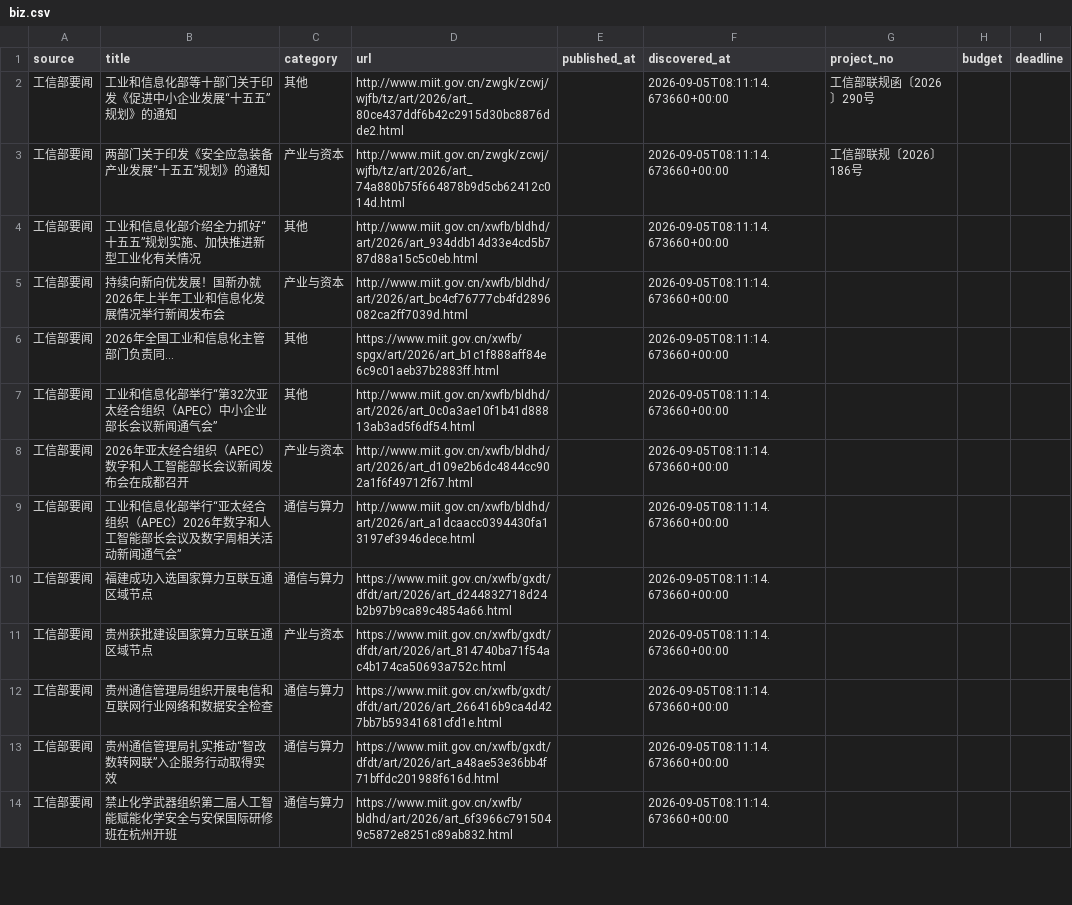
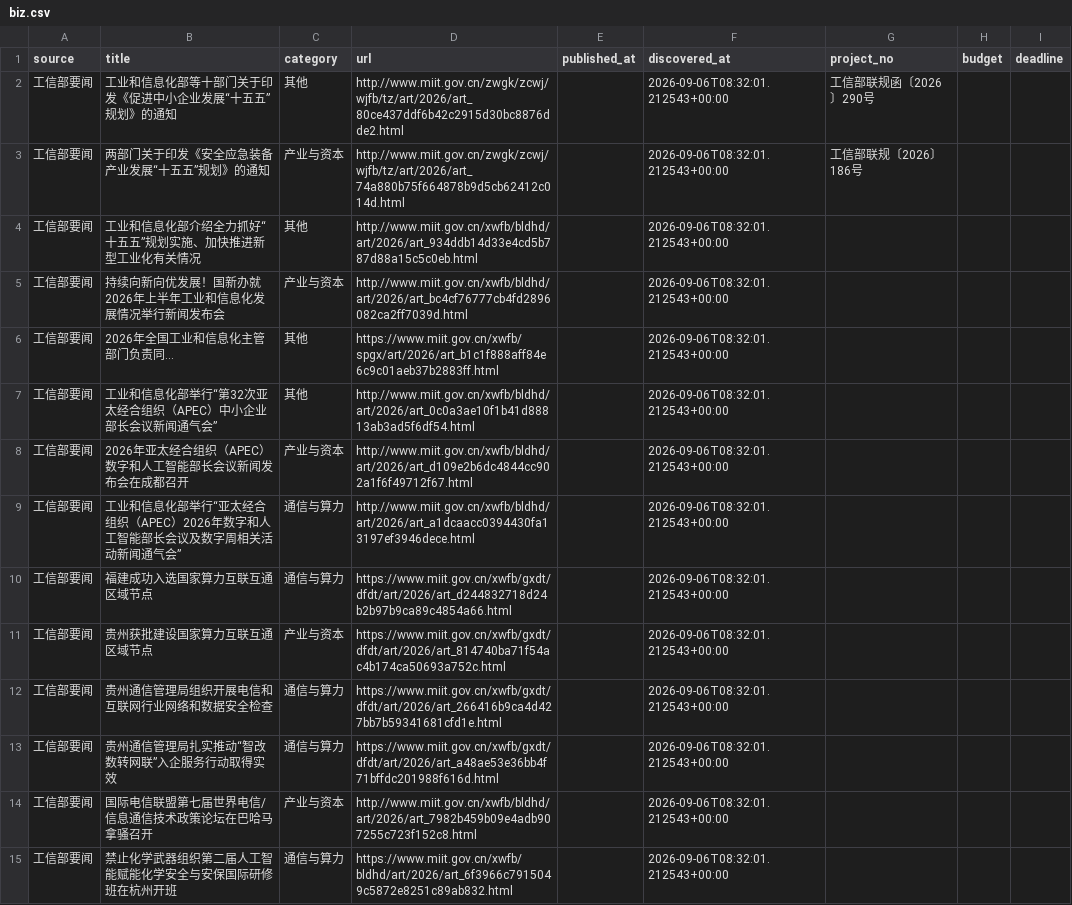
Before and after one commit to sun-zihang/opto-hot, a CSV file: data/biz.csv, drawn as a sheet; only a part is shown; the diff covers the shown part only.

```diff
--- a/data/biz.csv
+++ b/data/biz.csv
@@ -1,14 +1,15 @@
 source,title,category,url,published_at,discovered_at,project_no,budget,deadline
-工信部要闻,工业和信息化部等十部门关于印发《促进中小企业发展“十五五”规划》的通知,其他,http://www.miit.gov.cn/zwgk/zcwj/wjfb/tz/art/2026/art_80ce437ddf6b42c2915d30bc8876dde2.html,,2026-09-05T08:11:14.673660+00:00,工信部联规函〔2026〕290号,,
-工信部要闻,两部门关于印发《安全应急装备产业发展“十五五”规划》的通知,产业与资本,http://www.miit.gov.cn/zwgk/zcwj/wjfb/tz/art/2026/art_74a880b75f664878b9d5cb62412c014d.html,,2026-09-05T08:11:14.673660+00:00,工信部联规〔2026〕186号,,
-工信部要闻,工业和信息化部介绍全力抓好“十五五”规划实施、加快推进新型工业化有关情况,其他,http://www.miit.gov.cn/xwfb/bldhd/art/2026/art_934ddb14d33e4cd5b787d88a15c5c0eb.html,,2026-09-05T08:11:14.673660+00:00,,,
-工信部要闻,持续向新向优发展！国新办就2026年上半年工业和信息化发展情况举行新闻发布会,产业与资本,http://www.miit.gov.cn/xwfb/bldhd/art/2026/art_bc4cf76777cb4fd2896082ca2ff7039d.html,,2026-09-05T08:11:14.673660+00:00,,,
-工信部要闻,2026年全国工业和信息化主管部门负责同...,其他,https://www.miit.gov.cn/xwfb/spgx/art/2026/art_b1c1f888aff84e6c9c01aeb37b2883ff.html,,2026-09-05T08:11:14.673660+00:00,,,
-工信部要闻,工业和信息化部举行“第32次亚太经合组织（APEC）中小企业部长会议新闻通气会”,其他,http://www.miit.gov.cn/xwfb/bldhd/art/2026/art_0c0a3ae10f1b41d88813ab3ad5f6df54.html,,2026-09-05T08:11:14.673660+00:00,,,
-工信部要闻,2026年亚太经合组织（APEC）数字和人工智能部长会议新闻发布会在成都召开,产业与资本,http://www.miit.gov.cn/xwfb/bldhd/art/2026/art_d109e2b6dc4844cc902a1f6f49712f67.html,,2026-09-05T08:11:14.673660+00:00,,,
-工信部要闻,工业和信息化部举行“亚太经合组织（APEC）2026年数字和人工智能部长会议及数字周相关活动新闻通气会”,通信与算力,http://www.miit.gov.cn/xwfb/bldhd/art/2026/art_a1dcaacc0394430fa13197ef3946dece.html,,2026-09-05T08:11:14.673660+00:00,,,
-工信部要闻,福建成功入选国家算力互联互通区域节点,通信与算力,https://www.miit.gov.cn/xwfb/gxdt/dfdt/art/2026/art_d244832718d24b2b97b9ca89c4854a66.html,,2026-09-05T08:11:14.673660+00:00,,,
-工信部要闻,贵州获批建设国家算力互联互通区域节点,产业与资本,https://www.miit.gov.cn/xwfb/gxdt/dfdt/art/2026/art_814740ba71f54ac4b174ca50693a752c.html,,2026-09-05T08:11:14.673660+00:00,,,
-工信部要闻,贵州通信管理局组织开展电信和互联网行业网络和数据安全检查,通信与算力,https://www.miit.gov.cn/xwfb/gxdt/dfdt/art/2026/art_266416b9ca4d427bb7b59341681cfd1e.html,,2026-09-05T08:11:14.673660+00:00,,,
-工信部要闻,贵州通信管理局扎实推动“智改数转网联”入企服务行动取得实效,通信与算力,https://www.miit.gov.cn/xwfb/gxdt/dfdt/art/2026/art_a48ae53e36bb4f71bffdc201988f616d.html,,2026-09-05T08:11:14.673660+00:00,,,
-工信部要闻,禁止化学武器组织第二届人工智能赋能化学安全与安保国际研修班在杭州开班,通信与算力,https://www.miit.gov.cn/xwfb/bldhd/art/2026/art_6f3966c7915049c5872e8251c89ab832.html,,2026-09-05T08:11:14.673660+00:00,,,
+工信部要闻,工业和信息化部等十部门关于印发《促进中小企业发展“十五五”规划》的通知,其他,http://www.miit.gov.cn/zwgk/zcwj/wjfb/tz/art/2026/art_80ce437ddf6b42c2915d30bc8876dde2.html,,2026-09-06T08:32:01.212543+00:00,工信部联规函〔2026〕290号,,
+工信部要闻,两部门关于印发《安全应急装备产业发展“十五五”规划》的通知,产业与资本,http://www.miit.gov.cn/zwgk/zcwj/wjfb/tz/art/2026/art_74a880b75f664878b9d5cb62412c014d.html,,2026-09-06T08:32:01.212543+00:00,工信部联规〔2026〕186号,,
+工信部要闻,工业和信息化部介绍全力抓好“十五五”规划实施、加快推进新型工业化有关情况,其他,http://www.miit.gov.cn/xwfb/bldhd/art/2026/art_934ddb14d33e4cd5b787d88a15c5c0eb.html,,2026-09-06T08:32:01.212543+00:00,,,
+工信部要闻,持续向新向优发展！国新办就2026年上半年工业和信息化发展情况举行新闻发布会,产业与资本,http://www.miit.gov.cn/xwfb/bldhd/art/2026/art_bc4cf76777cb4fd2896082ca2ff7039d.html,,2026-09-06T08:32:01.212543+00:00,,,
+工信部要闻,2026年全国工业和信息化主管部门负责同...,其他,https://www.miit.gov.cn/xwfb/spgx/art/2026/art_b1c1f888aff84e6c9c01aeb37b2883ff.html,,2026-09-06T08:32:01.212543+00:00,,,
+工信部要闻,工业和信息化部举行“第32次亚太经合组织（APEC）中小企业部长会议新闻通气会”,其他,http://www.miit.gov.cn/xwfb/bldhd/art/2026/art_0c0a3ae10f1b41d88813ab3ad5f6df54.html,,2026-09-06T08:32:01.212543+00:00,,,
+工信部要闻,2026年亚太经合组织（APEC）数字和人工智能部长会议新闻发布会在成都召开,产业与资本,http://www.miit.gov.cn/xwfb/bldhd/art/2026/art_d109e2b6dc4844cc902a1f6f49712f67.html,,2026-09-06T08:32:01.212543+00:00,,,
+工信部要闻,工业和信息化部举行“亚太经合组织（APEC）2026年数字和人工智能部长会议及数字周相关活动新闻通气会”,通信与算力,http://www.miit.gov.cn/xwfb/bldhd/art/2026/art_a1dcaacc0394430fa13197ef3946dece.html,,2026-09-06T08:32:01.212543+00:00,,,
+工信部要闻,福建成功入选国家算力互联互通区域节点,通信与算力,https://www.miit.gov.cn/xwfb/gxdt/dfdt/art/2026/art_d244832718d24b2b97b9ca89c4854a66.html,,2026-09-06T08:32:01.212543+00:00,,,
+工信部要闻,贵州获批建设国家算力互联互通区域节点,产业与资本,https://www.miit.gov.cn/xwfb/gxdt/dfdt/art/2026/art_814740ba71f54ac4b174ca50693a752c.html,,2026-09-06T08:32:01.212543+00:00,,,
+工信部要闻,贵州通信管理局组织开展电信和互联网行业网络和数据安全检查,通信与算力,https://www.miit.gov.cn/xwfb/gxdt/dfdt/art/2026/art_266416b9ca4d427bb7b59341681cfd1e.html,,2026-09-06T08:32:01.212543+00:00,,,
+工信部要闻,贵州通信管理局扎实推动“智改数转网联”入企服务行动取得实效,通信与算力,https://www.miit.gov.cn/xwfb/gxdt/dfdt/art/2026/art_a48ae53e36bb4f71bffdc201988f616d.html,,2026-09-06T08:32:01.212543+00:00,,,
+工信部要闻,国际电信联盟第七届世界电信/信息通信技术政策论坛在巴哈马拿骚召开,产业与资本,http://www.miit.gov.cn/xwfb/bldhd/art/2026/art_7982b459b09e4adb907255c723f152c8.html,,2026-09-06T08:32:01.212543+00:00,,,
+工信部要闻,禁止化学武器组织第二届人工智能赋能化学安全与安保国际研修班在杭州开班,通信与算力,https://www.miit.gov.cn/xwfb/bldhd/art/2026/art_6f3966c7915049c5872e8251c89ab832.html,,2026-09-06T08:32:01.212543+00:00,,,
```
Also changed, not shown: 1 removed row and 24 edited cells elsewhere in this file, dist/data/biz.csv, 31 other files.
